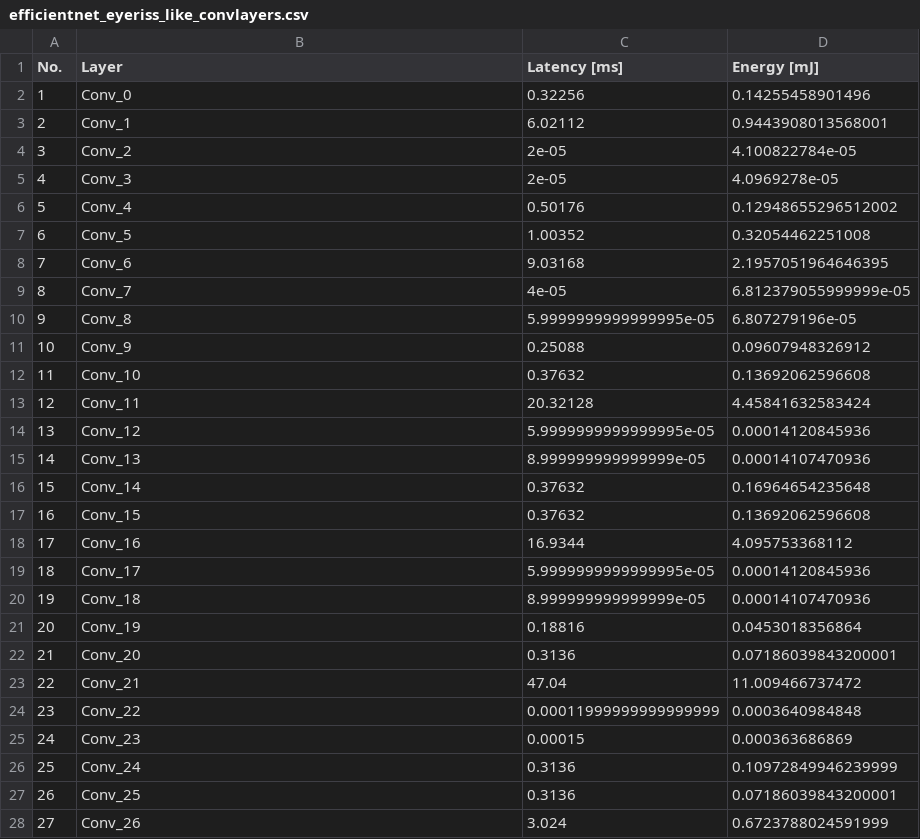
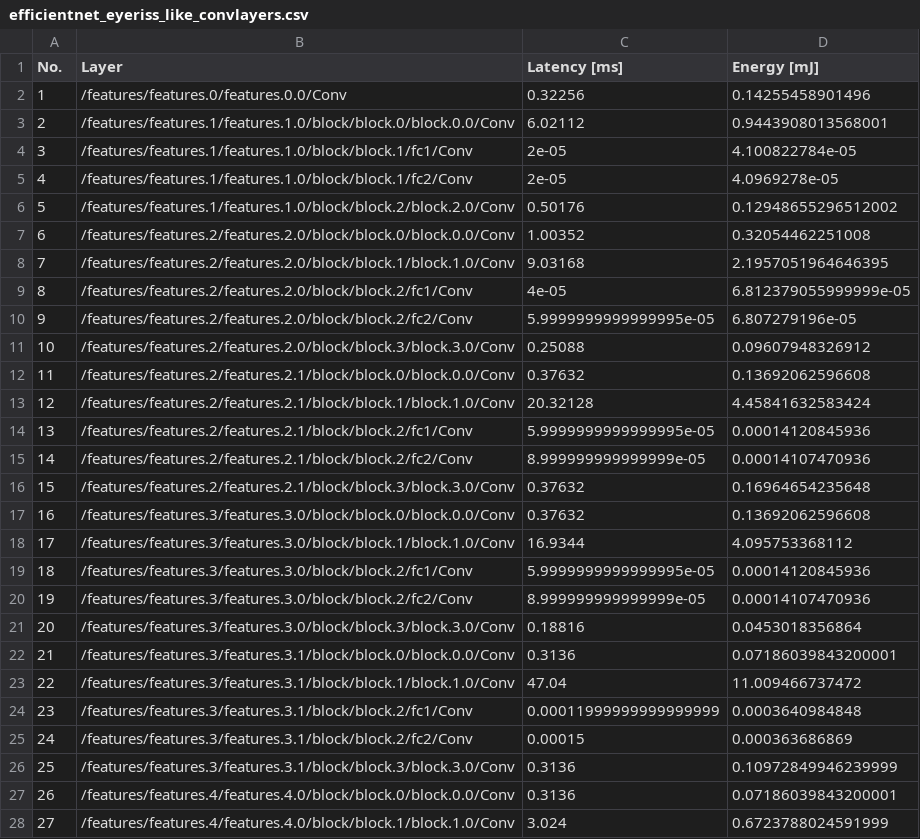
Before and after one commit to itiv-kit/cnn-parted, a CSV file: examples/results/efficientnet_eyeriss_like_convlayers.csv, drawn as a sheet; only a part is shown; the diff covers the shown part only.

Commit message:
Update example results

```diff
--- a/examples/results/efficientnet_eyeriss_like_convlayers.csv
+++ b/examples/results/efficientnet_eyeriss_like_convlayers.csv
@@ -1,28 +1,28 @@
 No.;Layer;Latency [ms];Energy [mJ]
-1;Conv_0;0.32256;0.14255458901496
-2;Conv_1;6.02112;0.9443908013568001
-3;Conv_2;2e-05;4.100822784e-05
-4;Conv_3;2e-05;4.0969278e-05
-5;Conv_4;0.50176;0.12948655296512002
-6;Conv_5;1.00352;0.32054462251008
-7;Conv_6;9.03168;2.1957051964646395
-8;Conv_7;4e-05;6.812379055999999e-05
-9;Conv_8;5.9999999999999995e-05;6.807279196e-05
-10;Conv_9;0.25088;0.09607948326912
-11;Conv_10;0.37632;0.13692062596608
-12;Conv_11;20.32128;4.45841632583424
-13;Conv_12;5.9999999999999995e-05;0.00014120845936
-14;Conv_13;8.999999999999999e-05;0.00014107470936
-15;Conv_14;0.37632;0.16964654235648
-16;Conv_15;0.37632;0.13692062596608
-17;Conv_16;16.9344;4.095753368112
-18;Conv_17;5.9999999999999995e-05;0.00014120845936
-19;Conv_18;8.999999999999999e-05;0.00014107470936
-20;Conv_19;0.18816;0.0453018356864
-21;Conv_20;0.3136;0.07186039843200001
-22;Conv_21;47.04;11.009466737472
-23;Conv_22;0.00011999999999999999;0.0003640984848
-24;Conv_23;0.00015;0.000363686869
-25;Conv_24;0.3136;0.10972849946239999
-26;Conv_25;0.3136;0.07186039843200001
-27;Conv_26;3.024;0.6723788024591999
+1;/features/features.0/features.0.0/Conv;0.32256;0.14255458901496
+2;/features/features.1/features.1.0/block/block.0/block.0.0/Conv;6.02112;0.9443908013568001
+3;/features/features.1/features.1.0/block/block.1/fc1/Conv;2e-05;4.100822784e-05
+4;/features/features.1/features.1.0/block/block.1/fc2/Conv;2e-05;4.0969278e-05
+5;/features/features.1/features.1.0/block/block.2/block.2.0/Conv;0.50176;0.12948655296512002
+6;/features/features.2/features.2.0/block/block.0/block.0.0/Conv;1.00352;0.32054462251008
+7;/features/features.2/features.2.0/block/block.1/block.1.0/Conv;9.03168;2.1957051964646395
+8;/features/features.2/features.2.0/block/block.2/fc1/Conv;4e-05;6.812379055999999e-05
+9;/features/features.2/features.2.0/block/block.2/fc2/Conv;5.9999999999999995e-05;6.807279196e-05
+10;/features/features.2/features.2.0/block/block.3/block.3.0/Conv;0.25088;0.09607948326912
+11;/features/features.2/features.2.1/block/block.0/block.0.0/Conv;0.37632;0.13692062596608
+12;/features/features.2/features.2.1/block/block.1/block.1.0/Conv;20.32128;4.45841632583424
+13;/features/features.2/features.2.1/block/block.2/fc1/Conv;5.9999999999999995e-05;0.00014120845936
+14;/features/features.2/features.2.1/block/block.2/fc2/Conv;8.999999999999999e-05;0.00014107470936
+15;/features/features.2/features.2.1/block/block.3/block.3.0/Conv;0.37632;0.16964654235648
+16;/features/features.3/features.3.0/block/block.0/block.0.0/Conv;0.37632;0.13692062596608
+17;/features/features.3/features.3.0/block/block.1/block.1.0/Conv;16.9344;4.095753368112
+18;/features/features.3/features.3.0/block/block.2/fc1/Conv;5.9999999999999995e-05;0.00014120845936
+19;/features/features.3/features.3.0/block/block.2/fc2/Conv;8.999999999999999e-05;0.00014107470936
+20;/features/features.3/features.3.0/block/block.3/block.3.0/Conv;0.18816;0.0453018356864
+21;/features/features.3/features.3.1/block/block.0/block.0.0/Conv;0.3136;0.07186039843200001
+22;/features/features.3/features.3.1/block/block.1/block.1.0/Conv;47.04;11.009466737472
+23;/features/features.3/features.3.1/block/block.2/fc1/Conv;0.00011999999999999999;0.0003640984848
+24;/features/features.3/features.3.1/block/block.2/fc2/Conv;0.00015;0.000363686869
+25;/features/features.3/features.3.1/block/block.3/block.3.0/Conv;0.3136;0.10972849946239999
+26;/features/features.4/features.4.0/block/block.0/block.0.0/Conv;0.3136;0.07186039843200001
+27;/features/features.4/features.4.0/block/block.1/block.1.0/Conv;3.024;0.6723788024591999
```
Also changed, not shown: 54 edited cells elsewhere in this file, examples/results/efficientnet_simba_like_convlayers.csv, examples/results/googlenet_eyeriss_like_convlayers.csv, 39 other files.
